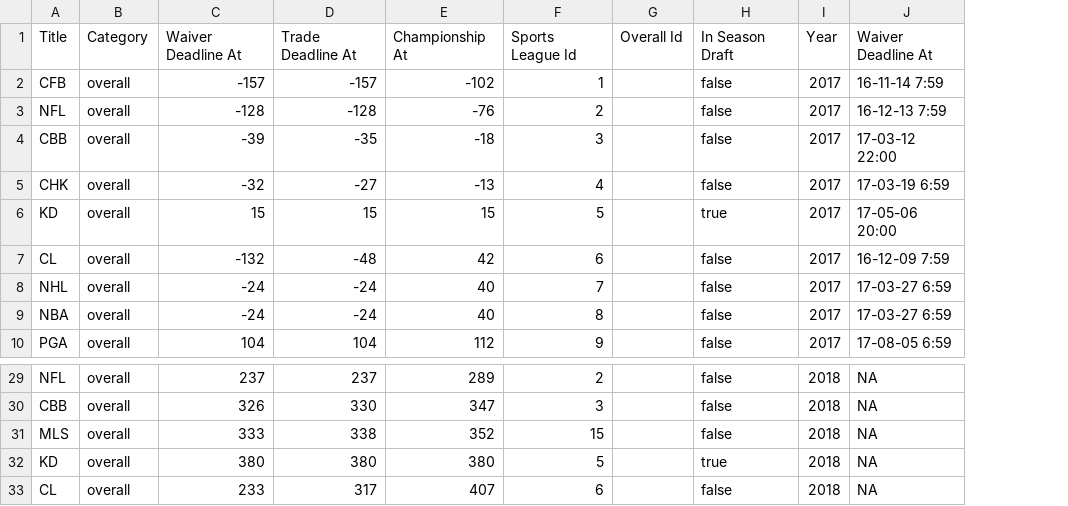
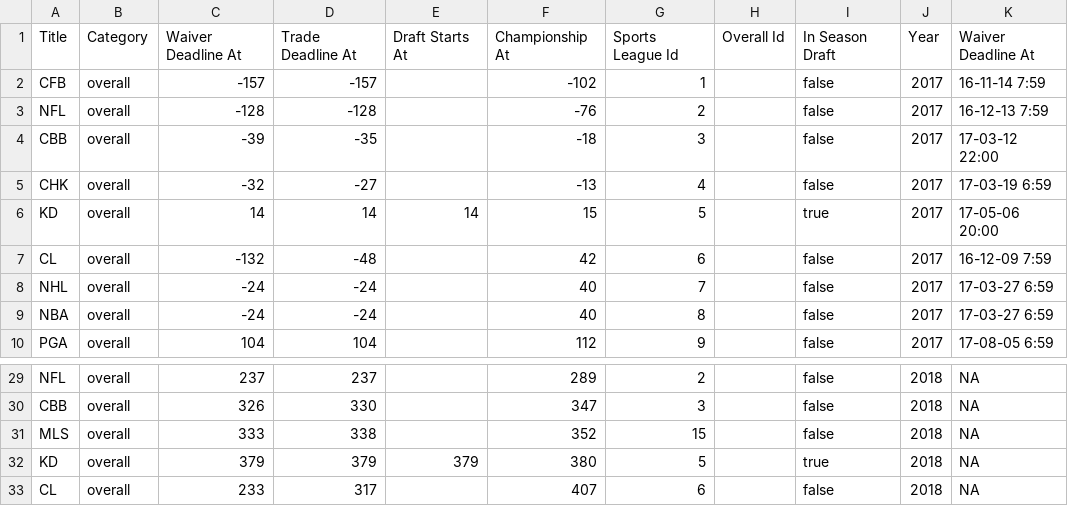
Before and after one commit to axelclark/ex338, a CSV file: priv/repo/csv_seed_data/championships.csv, drawn as a sheet; only a part is shown, gaps mark what is left out; the diff names each change by its address in the sheet, - before the commit and + after, or states it on an @@ line.

Commit message:
Add draft_starts_at to seeds

```diff
--- a/priv/repo/csv_seed_data/championships.csv
+++ b/priv/repo/csv_seed_data/championships.csv
+column E, rows 1-6: Draft Starts At |  |  |  |  | 14; row 32: 379
-C6: 15
+C6: 14
-D6: 15
+D6: 14
-C32: 380
+C32: 379
-D32: 380
+D32: 379
```
Also changed, not shown: 1 other file.
